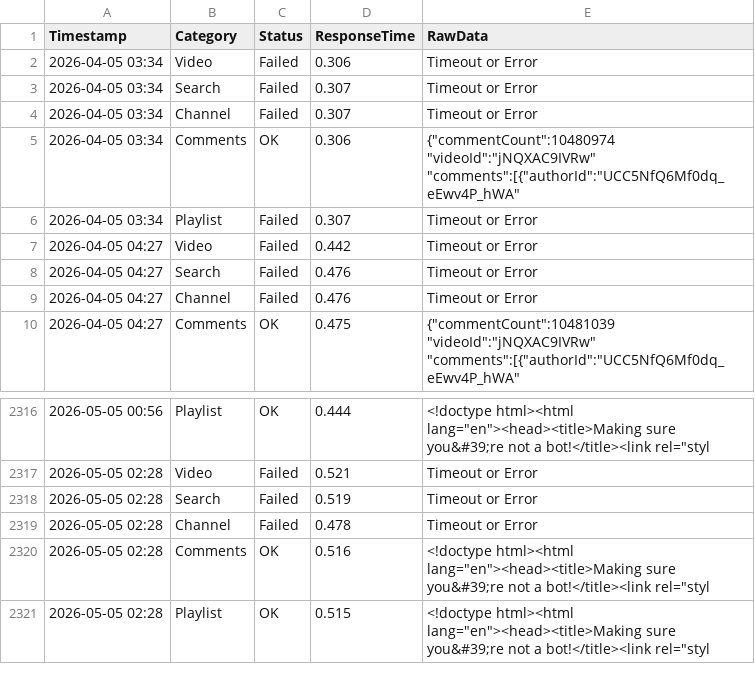
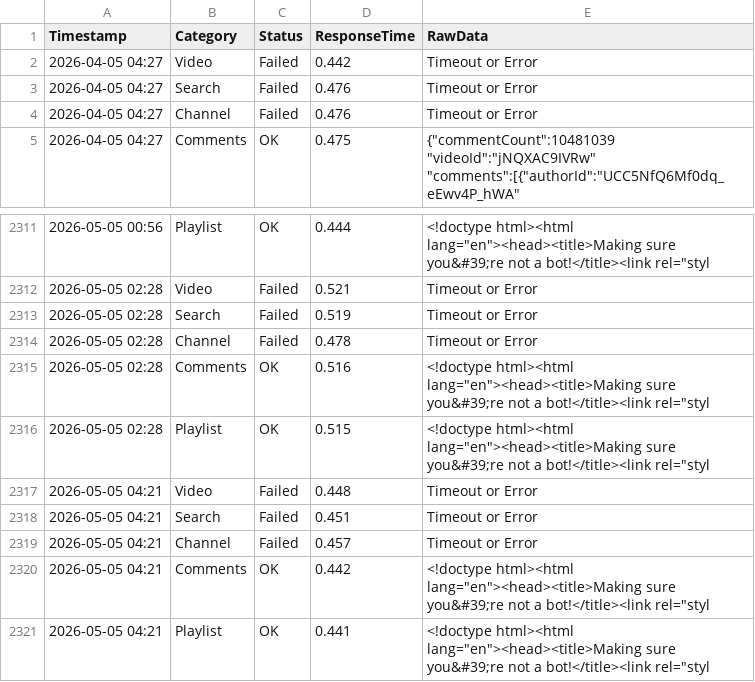
Before and after one commit to yuto1106110/invidious-health, a CSV file: logs/invidious.tiekoetter.com_.csv, drawn as a sheet; only a part is shown, gaps mark what is left out; removed rows and columns are numbered as before the commit, all else as after; the diff names each change by its address in the sheet, - before the commit and + after, or states it on an @@ line.

```diff
--- a/logs/invidious.tiekoetter.com_.csv
+++ b/logs/invidious.tiekoetter.com_.csv
-row 2: 2026-04-05 03:34 | Video | Failed | 0.306 | Timeout or Error
-row 3: 2026-04-05 03:34 | Search | Failed | 0.307 | Timeout or Error
-row 4: 2026-04-05 03:34 | Channel | Failed | 0.307 | Timeout or Error
-row 5: 2026-04-05 03:34 | Comments | OK | 0.306 | {"commentCount":10480974 "videoId":"jNQXAC9IVRw" "comments":[{"authorId":"UCC5NfQ6Mf0dq_eEwv4P_hWA"
-row 6: 2026-04-05 03:34 | Playlist | Failed | 0.307 | Timeout or Error
+row 2317: 2026-05-05 04:21 | Video | Failed | 0.448 | Timeout or Error
+row 2318: 2026-05-05 04:21 | Search | Failed | 0.451 | Timeout or Error
+row 2319: 2026-05-05 04:21 | Channel | Failed | 0.457 | Timeout or Error
+row 2320: 2026-05-05 04:21 | Comments | OK | 0.442 | <!doctype html><html lang="en"><head><title>Making sure you&#39;re not a bot!</title><link rel="styl
+row 2321: 2026-05-05 04:21 | Playlist | OK | 0.441 | <!doctype html><html lang="en"><head><title>Making sure you&#39;re not a bot!</title><link rel="styl
```
Also changed, not shown: logs/inv.kamuridesu.com_.csv, logs/invidious.ducks.party_.csv, 8 other files.
